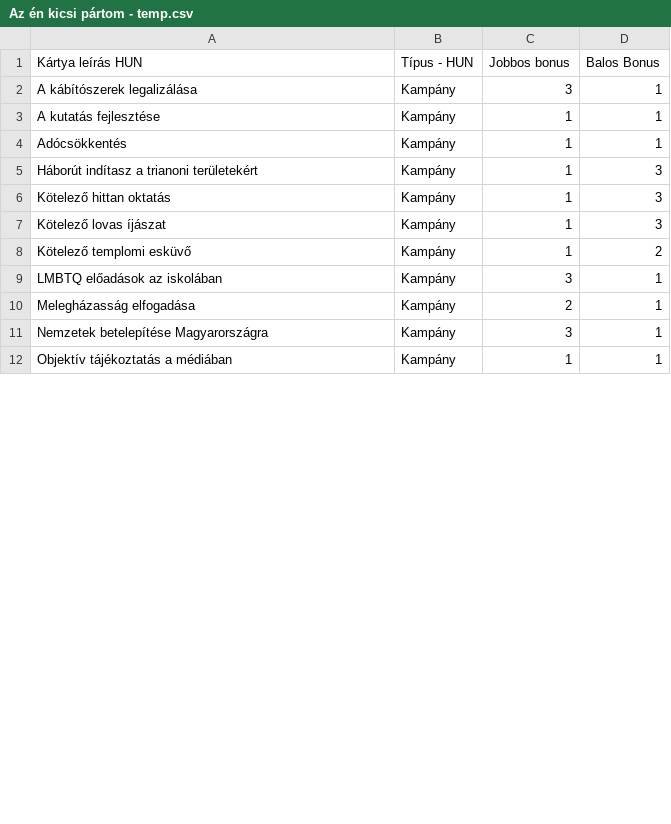
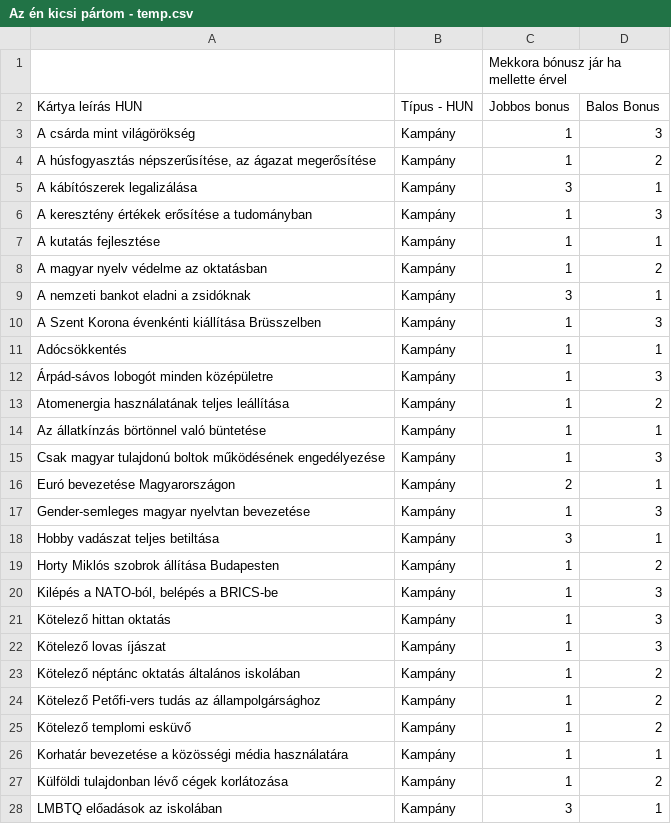
Before and after one commit to csipapicsa/MyLittleParty, a CSV file: Az én kicsi pártom - temp.csv, drawn as a sheet; only a part is shown; the shorter side is filled out with more unchanged rows; the diff covers the shown part only.

```diff
--- a/Az én kicsi pártom - temp.csv
+++ b/Az én kicsi pártom - temp.csv
@@ -1,9 +1,28 @@
+,,Mekkora bónusz jár ha mellette érvel,
 Kártya leírás HUN,Típus - HUN,Jobbos bonus,Balos Bonus
+A csárda mint világörökség,Kampány,1,3
+"A húsfogyasztás népszerűsítése, az ágazat megerősítése",Kampány,1,2
 A kábítószerek legalizálása,Kampány,3,1
+A keresztény értékek erősítése a tudományban,Kampány,1,3
 A kutatás fejlesztése,Kampány,1,1
+A magyar nyelv védelme az oktatásban,Kampány,1,2
+A nemzeti bankot eladni a zsidóknak,Kampány,3,1
+A Szent Korona évenkénti kiállítása Brüsszelben,Kampány,1,3
 Adócsökkentés,Kampány,1,1
-Háborút indítasz a trianoni területekért,Kampány,1,3
+Árpád-sávos lobogót minden középületre,Kampány,1,3
+Atomenergia használatának teljes leállítása,Kampány,1,2
+Az állatkínzás börtönnel való büntetése,Kampány,1,1
+Csak magyar tulajdonú boltok működésének engedélyezése,Kampány,1,3
+Euró bevezetése Magyarországon,Kampány,2,1
+Gender-semleges magyar nyelvtan bevezetése,Kampány,1,3
+Hobby vadászat teljes betiltása,Kampány,3,1
+Horty Miklós szobrok állítása Budapesten,Kampány,1,2
+"Kilépés a NATO-ból, belépés a BRICS-be",Kampány,1,3
 Kötelező hittan oktatás,Kampány,1,3
 Kötelező lovas íjászat,Kampány,1,3
+Kötelező néptánc oktatás általános iskolában,Kampány,1,2
+Kötelező Petőfi-vers tudás az állampolgársághoz,Kampány,1,2
 Kötelező templomi esküvő,Kampány,1,2
+Korhatár bevezetése a közösségi média használatára,Kampány,1,1
+Külföldi tulajdonban lévő cégek korlátozása,Kampány,1,2
 LMBTQ előadások az iskolában,Kampány,3,1
```
Also changed, not shown: 17 added rows, 2 removed rows and 12 edited cells elsewhere in this file, Az én kicsi pártom - Kártyák.csv, 1 other file.
